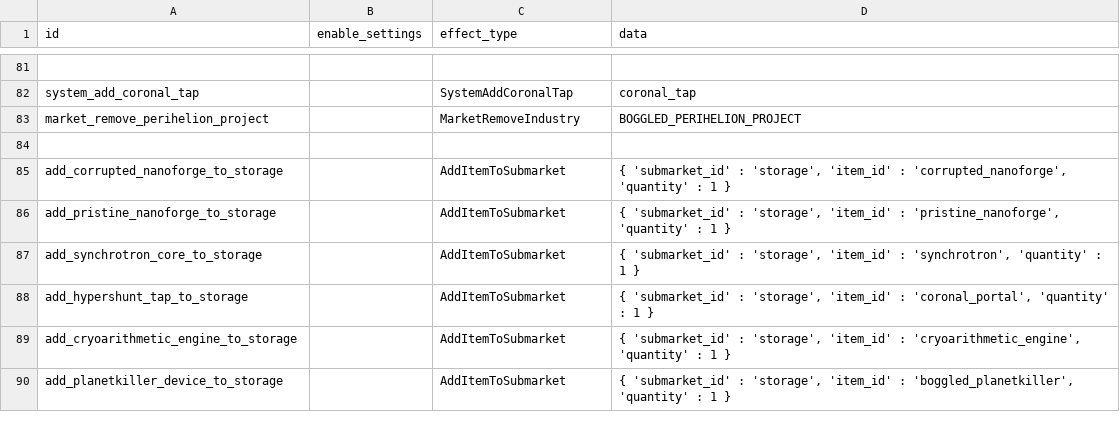
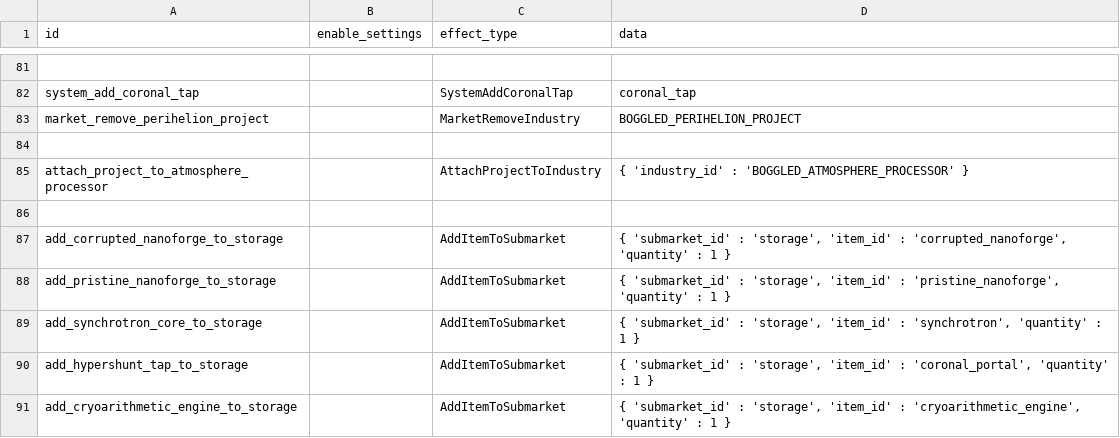
Before and after one commit to boggledstarsector/TASC, a CSV file: data/campaign/terraforming/project_effects.csv, drawn as a sheet; only a part is shown, gaps mark what is left out; the shorter side is filled out with more unchanged rows.

Commit message:
Cleanup, projects can be attached to industries, in which case the industry will show the incomplete messages of all projects, and the remaining duration of the project that is closest to completion.

```diff
--- a/data/campaign/terraforming/project_effects.csv
+++ b/data/campaign/terraforming/project_effects.csv
@@ -84,2 +84,4 @@ market_remove_perihelion_project,,MarketRemoveIndustry,"BOGGLED_PERIHELION_PROJE
 ,,
+attach_project_to_atmosphere_processor,,AttachProjectToIndustry,"{ 'industry_id' : 'BOGGLED_ATMOSPHERE_PROCESSOR' }"
+,,
 add_corrupted_nanoforge_to_storage,,AddItemToSubmarket,"{ 'submarket_id' : 'storage', 'item_id' : 'corrupted_nanoforge', 'quantity' : 1 }"
```
Also changed, not shown: data/campaign/terraforming/terraforming_projects.csv, 13 other files.
